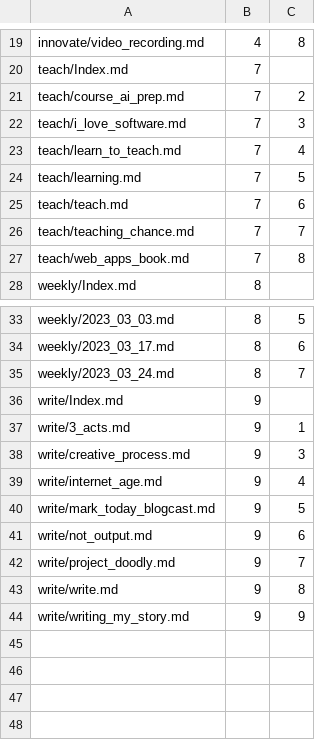
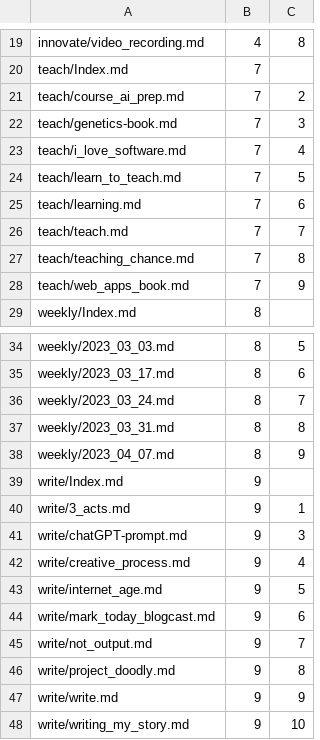
Before and after one commit to Mark-Seaman/DigitalOcean-2023, a CSV file: Documents/shrinking-world.io/_content.csv, drawn as a sheet; only a part is shown, gaps mark what is left out.

```diff
--- a/Documents/shrinking-world.io/_content.csv
+++ b/Documents/shrinking-world.io/_content.csv
@@ -21,8 +21,9 @@ teach/Index.md,7
 teach/course_ai_prep.md,7,2
-teach/i_love_software.md,7,3
-teach/learn_to_teach.md,7,4
-teach/learning.md,7,5
-teach/teach.md,7,6
-teach/teaching_chance.md,7,7
-teach/web_apps_book.md,7,8
+teach/genetics-book.md,7,3
+teach/i_love_software.md,7,4
+teach/learn_to_teach.md,7,5
+teach/learning.md,7,6
+teach/teach.md,7,7
+teach/teaching_chance.md,7,8
+teach/web_apps_book.md,7,9
 weekly/Index.md,8
@@ -35,10 +36,13 @@ weekly/2023_03_17.md,8,6
 weekly/2023_03_24.md,8,7
+weekly/2023_03_31.md,8,8
+weekly/2023_04_07.md,8,9
 write/Index.md,9
 write/3_acts.md,9,1
-write/creative_process.md,9,3
-write/internet_age.md,9,4
-write/mark_today_blogcast.md,9,5
-write/not_output.md,9,6
-write/project_doodly.md,9,7
-write/write.md,9,8
-write/writing_my_story.md,9,9
+write/chatGPT-prompt.md,9,3
+write/creative_process.md,9,4
+write/internet_age.md,9,5
+write/mark_today_blogcast.md,9,6
+write/not_output.md,9,7
+write/project_doodly.md,9,8
+write/write.md,9,9
+write/writing_my_story.md,9,10
```
Also changed, not shown: Documents/shrinking-world.com/blog/_content.csv, 14 other files.
